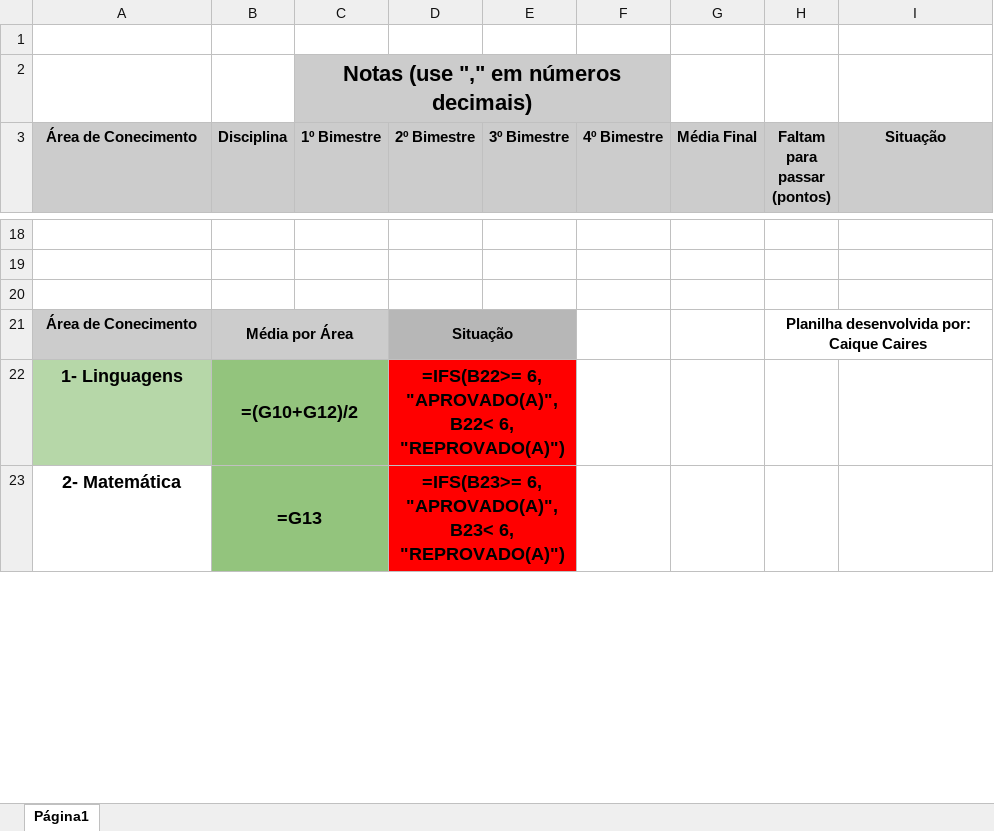
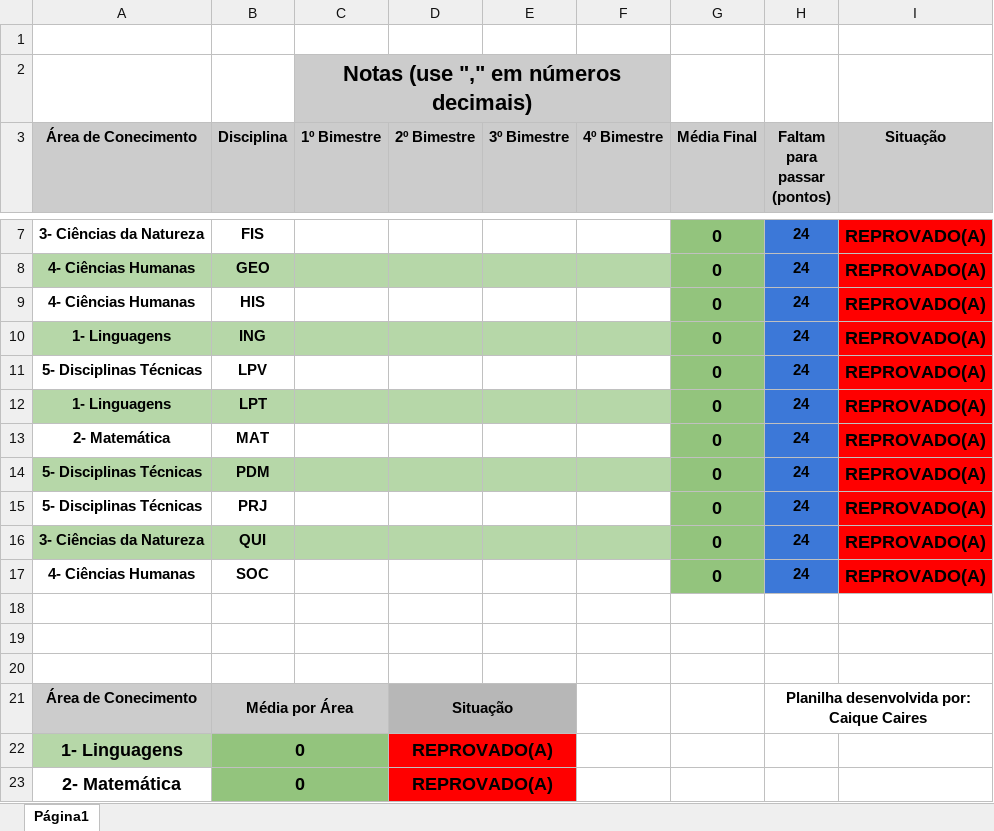
Before and after one commit to jesbicaa/AutomacaoExcelNotas_Openpyxl, an Excel workbook: Fiquei_na_media-Caires.xlsx, sheet Página1, drawn as a sheet; only a part is shown, gaps mark what is left out; values as stored, in another font and other column widths than the file's, no borders; formulas without a stored value are shown as written; charts and pictures and conditional formats not drawn; the diff covers the shown part only; the diff names each change by its address in the sheet, - before the commit and + after, or states it on an @@ line.

```diff
--- a/Fiquei_na_media-Caires.xlsx (sheet Página1)
+++ b/Fiquei_na_media-Caires.xlsx (sheet Página1)
+row 7: 3- Ciências da Natureza | FIS |  |  |  |  | 0 | 24 | REPROVADO(A)
+row 8: 4- Ciências Humanas | GEO |  |  |  |  | 0 | 24 | REPROVADO(A)
+row 9: 4- Ciências Humanas | HIS |  |  |  |  | 0 | 24 | REPROVADO(A)
+row 10: 1- Linguagens | ING |  |  |  |  | 0 | 24 | REPROVADO(A)
+row 11: 5- Disciplinas Técnicas | LPV |  |  |  |  | 0 | 24 | REPROVADO(A)
+row 12: 1- Linguagens | LPT |  |  |  |  | 0 | 24 | REPROVADO(A)
+row 13: 2- Matemática | MAT |  |  |  |  | 0 | 24 | REPROVADO(A)
+row 14: 5- Disciplinas Técnicas | PDM |  |  |  |  | 0 | 24 | REPROVADO(A)
+row 15: 5- Disciplinas Técnicas | PRJ |  |  |  |  | 0 | 24 | REPROVADO(A)
+row 16: 3- Ciências da Natureza | QUI |  |  |  |  | 0 | 24 | REPROVADO(A)
+row 17: 4- Ciências Humanas | SOC |  |  |  |  | 0 | 24 | REPROVADO(A)
-B22 (Disciplina): =(G10+G12)/2
+B22 (Disciplina): 0
-D22 (2º Bimestre): =IFS(B22>= 6, "APROVADO(A)", B22< 6, "REPROVADO(A)")
+D22 (2º Bimestre): REPROVADO(A)
-B23 (Disciplina): =G13
+B23 (Disciplina): 0
-D23 (2º Bimestre): =IFS(B23>= 6, "APROVADO(A)", B23< 6, "REPROVADO(A)")
+D23 (2º Bimestre): REPROVADO(A)
```
Also changed, not shown: 3 added rows, 14 removed rows and 6 edited cells elsewhere in this sheet, charts or pictures, 1 other file.
